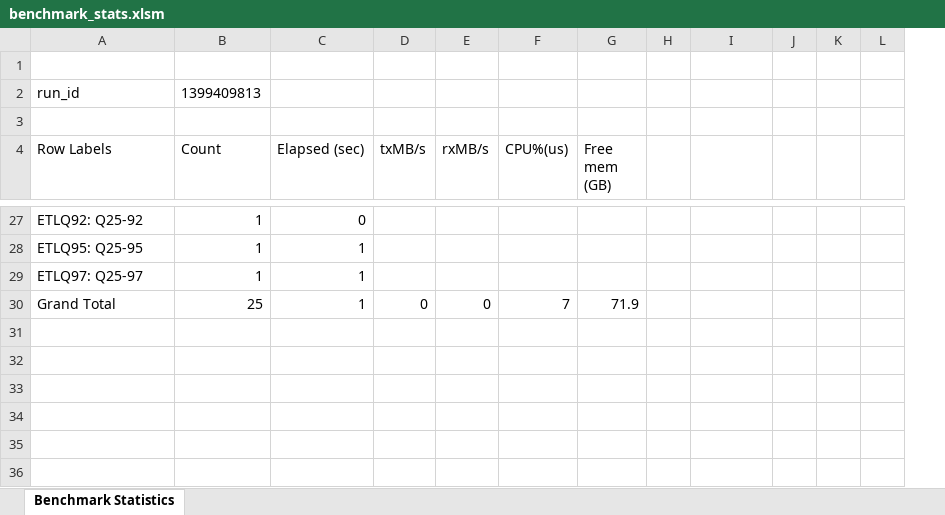
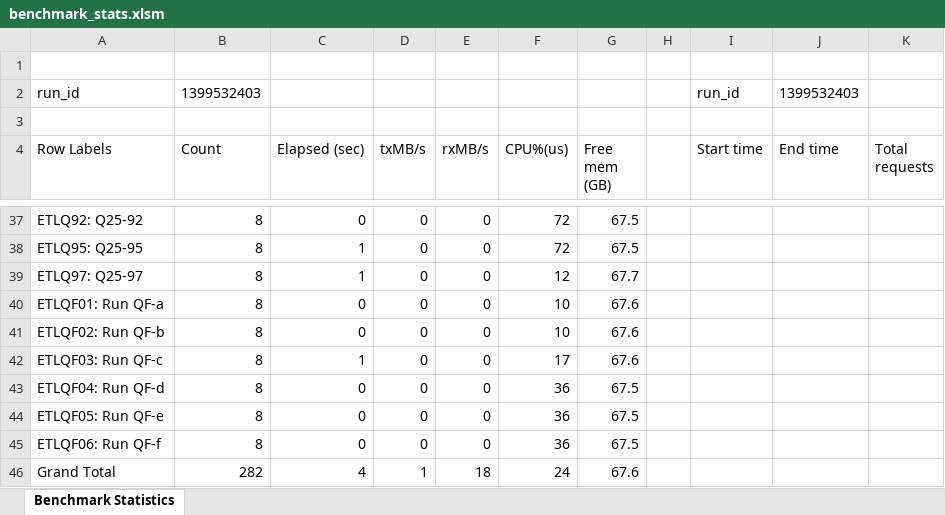
Before and after one commit to divp/Teradata, an Excel workbook: tpcds-benchmark/src/main/bms/benchmark/stats/analyze/benchmark_stats.xlsm, sheet Benchmark Statistics, drawn as a sheet; only a part is shown, gaps mark what is left out; values as stored, in another font and other column widths than the file's, no borders; table styles not drawn; removed rows and columns are numbered as before the commit, all else as after; the diff covers the shown part only; the diff names each change by its address in the sheet, - before the commit and + after, or states it on an @@ line.

```diff
--- a/tpcds-benchmark/src/main/bms/benchmark/stats/analyze/benchmark_stats.xlsm (sheet Benchmark Statistics)
+++ b/tpcds-benchmark/src/main/bms/benchmark/stats/analyze/benchmark_stats.xlsm (sheet Benchmark Statistics)
-column J, empty
-column K, empty
-column L, empty
+column J (End time), row 2: 1399532403
+column K (Total requests), empty
-B2 (Count): 1399409813
+B2 (Count): 1399532403
-I2 (Start time): (empty)
+I2 (Start time): run_id
-I4: (empty)
+I4: Start time
-B37:B39 (Count): 1
+B37:B39 (Count): 8
-D37:D39 (txMB/s): (empty)
+D37:D39 (txMB/s): 0
-E37:E39 (rxMB/s): (empty)
+E37:E39 (rxMB/s): 0
-F37:F38 (CPU%(us)): (empty)
+F37:F38 (CPU%(us)): 72
-G37:G38 (Free mem (GB)): (empty)
+G37:G38 (Free mem (GB)): 67.5
-F39 (CPU%(us)): (empty)
+F39 (CPU%(us)): 12
-G39 (Free mem (GB)): (empty)
+G39 (Free mem (GB)): 67.7
+row 40: ETLQF01: Run QF-a | 8 | 0 | 0 | 0 | 10 | 67.6
+row 41: ETLQF02: Run QF-b | 8 | 0 | 0 | 0 | 10 | 67.6
+row 42: ETLQF03: Run QF-c | 8 | 1 | 0 | 0 | 17 | 67.6
+row 43: ETLQF04: Run QF-d | 8 | 0 | 0 | 0 | 36 | 67.5
+row 44: ETLQF05: Run QF-e | 8 | 0 | 0 | 0 | 36 | 67.5
+row 45: ETLQF06: Run QF-f | 8 | 0 | 0 | 0 | 36 | 67.5
-B46 (Count): 25
+B46 (Count): 282
-C46 (Elapsed (sec)): 1
+C46 (Elapsed (sec)): 4
-D46 (txMB/s): 0
+D46 (txMB/s): 1
-E46 (rxMB/s): 0
+E46 (rxMB/s): 18
-F46 (CPU%(us)): 7
+F46 (CPU%(us)): 24
-G46 (Free mem (GB)): 71.9
+G46 (Free mem (GB)): 67.6
```
Also changed, not shown: 16 added rows and 68 edited cells elsewhere in this sheet, hidden cells.
